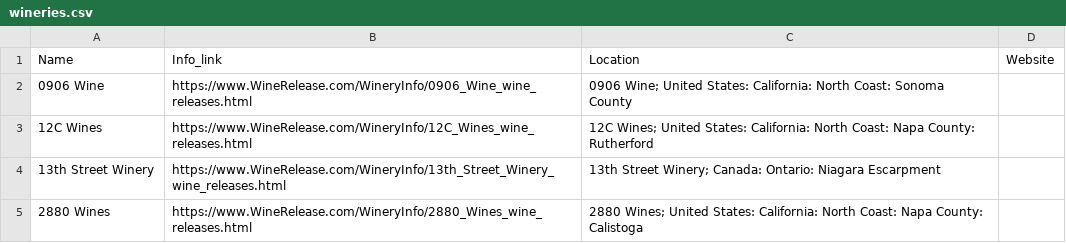
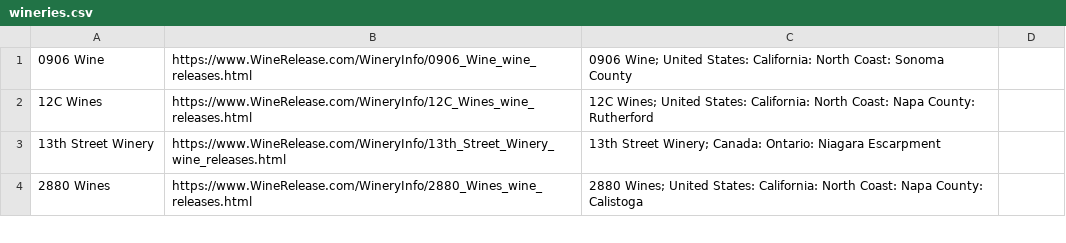
Before and after one commit to smackdh/ruby-scraper_new, a CSV file: wineries.csv, drawn as a sheet; only a part is shown; the diff names each change by its address in the sheet, - before the commit and + after, or states it on an @@ line.

```diff
--- a/wineries.csv
+++ b/wineries.csv
-row 1: Name | Info_link | Location | Website
```
Also changed, not shown: 3 other files.
